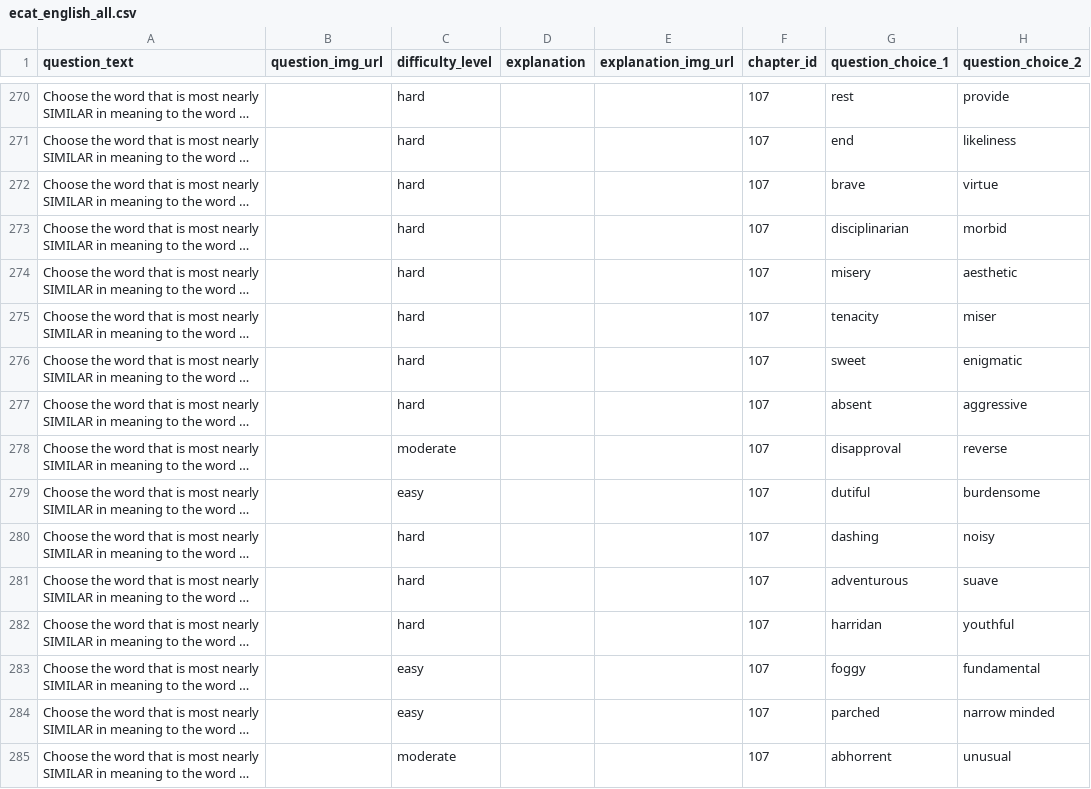
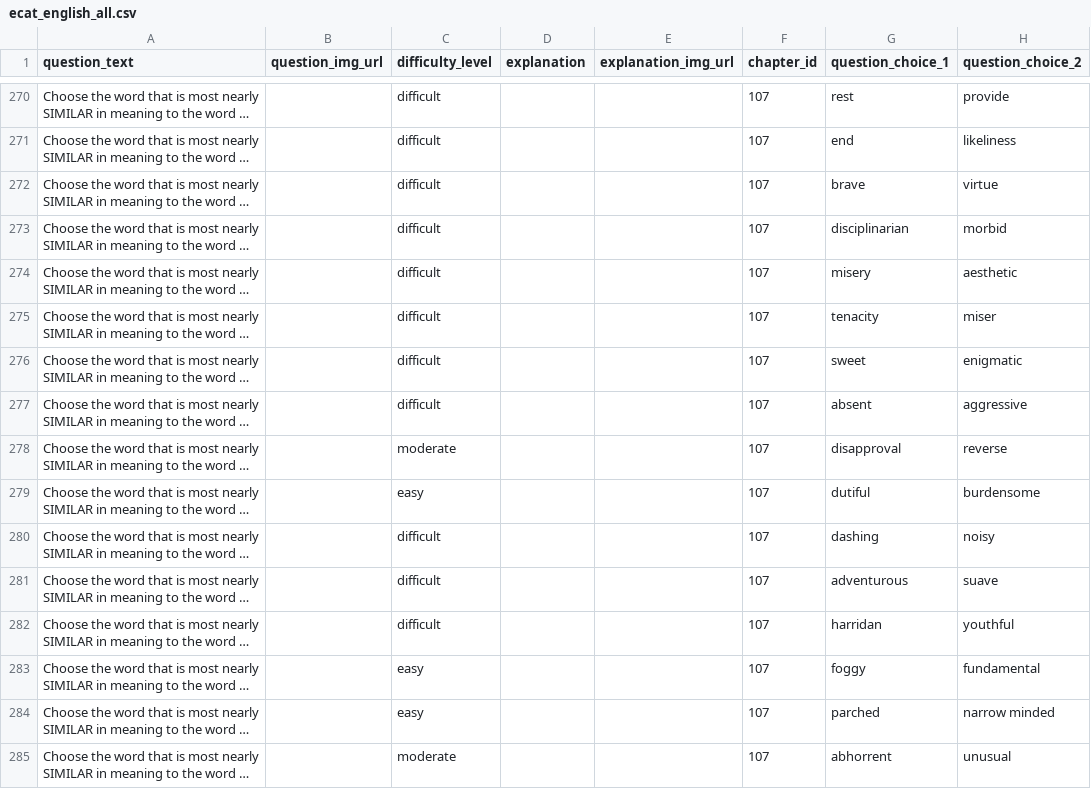
Before and after one commit to nyctophiliacme/edtech-backend, a CSV file: questions/questions_csvs/ecat_english_all.csv, drawn as a sheet; only a part is shown, gaps mark what is left out; long unchanged cells end in …; the diff covers the shown part only; the diff names each change by its address in the sheet, - before the commit and + after, or states it on an @@ line.

```diff
--- a/questions/questions_csvs/ecat_english_all.csv
+++ b/questions/questions_csvs/ecat_english_all.csv
-C270:C277 (difficulty_level): hard
+C270:C277 (difficulty_level): difficult
-C280:C282 (difficulty_level): hard
+C280:C282 (difficulty_level): difficult
```
Also changed, not shown: 127 edited cells elsewhere in this file.
